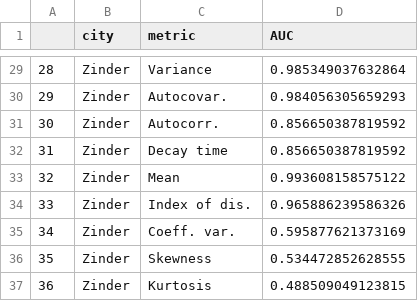
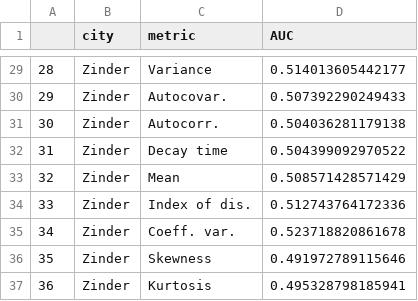
Before and after one commit to project-aero/measles-ews, a CSV file: results/endemic-aucs.csv, drawn as a sheet; only a part is shown, gaps mark what is left out; the diff covers the shown part only.

```diff
--- a/results/endemic-aucs.csv
+++ b/results/endemic-aucs.csv
@@ -29,9 +29,9 @@
-"28","Zinder","Variance",0.985349037632864
-"29","Zinder","Autocovar.",0.984056305659293
-"30","Zinder","Autocorr.",0.856650387819592
-"31","Zinder","Decay time",0.856650387819592
-"32","Zinder","Mean",0.993608158575122
-"33","Zinder","Index of dis.",0.965886239586326
-"34","Zinder","Coeff. var.",0.595877621373169
-"35","Zinder","Skewness",0.534472852628555
-"36","Zinder","Kurtosis",0.488509049123815
+"28","Zinder","Variance",0.514013605442177
+"29","Zinder","Autocovar.",0.507392290249433
+"30","Zinder","Autocorr.",0.504036281179138
+"31","Zinder","Decay time",0.504399092970522
+"32","Zinder","Mean",0.508571428571429
+"33","Zinder","Index of dis.",0.512743764172336
+"34","Zinder","Coeff. var.",0.523718820861678
+"35","Zinder","Skewness",0.491972789115646
+"36","Zinder","Kurtosis",0.495328798185941
```
Also changed, not shown: 27 edited cells elsewhere in this file, 5 other files.
